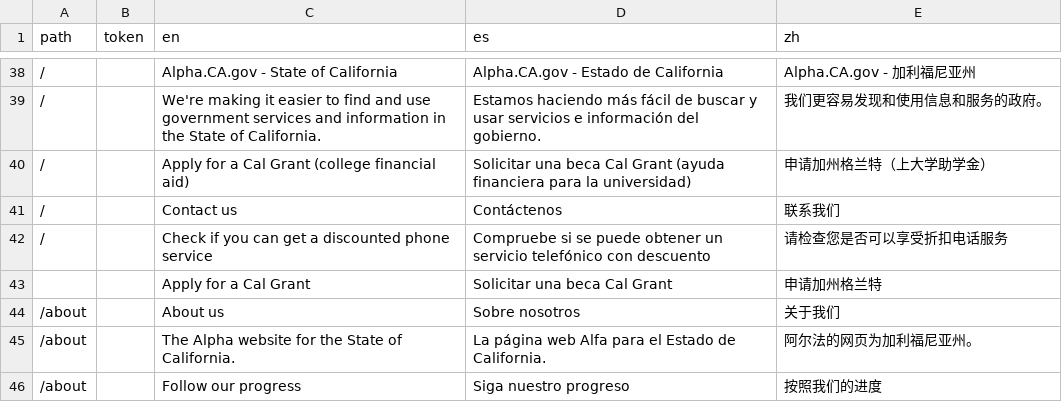
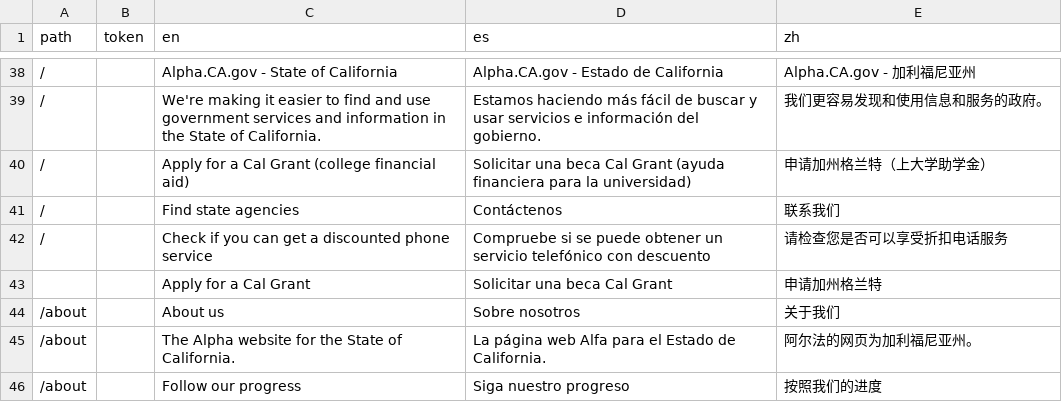
Before and after one commit to cagov/Alpha, a CSV file: src/lang-global.csv, drawn as a sheet; only a part is shown, gaps mark what is left out.

Commit message:
Find state agencies (#488)

```diff
--- a/src/lang-global.csv
+++ b/src/lang-global.csv
@@ -40,3 +40,3 @@ path,token,en,es,zh
 /,,Apply for a Cal Grant (college financial aid),Solicitar una beca Cal Grant (ayuda financiera para la universidad),申请加州格兰特（上大学助学金）
-/,,Contact us,Contáctenos,联系我们
+/,,Find state agencies,Contáctenos,联系我们
 /,,Check if you can get a discounted phone service,Compruebe si se puede obtener un servicio telefónico con descuento,请检查您是否可以享受折扣电话服务
```
Also changed, not shown: 1 other file.
